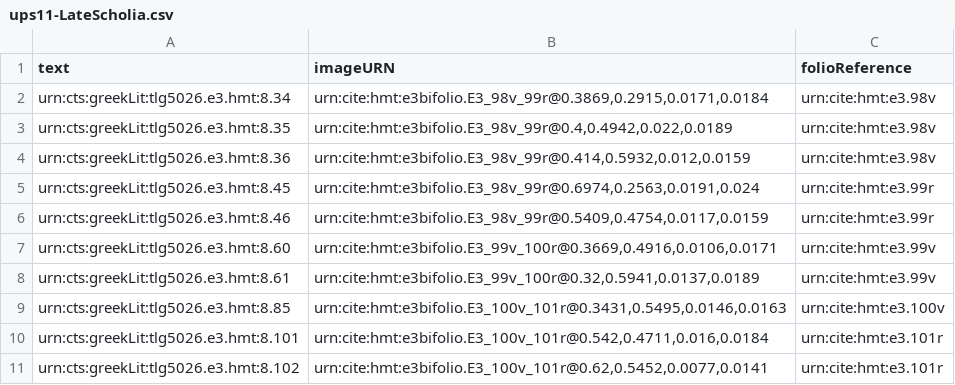
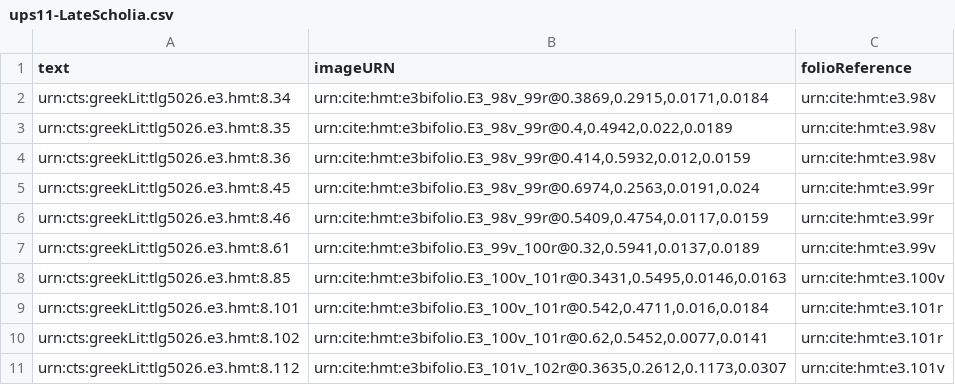
Before and after one commit to hmteditors/hmt-8, a CSV file: collections/ups11-LateScholia.csv, drawn as a sheet; only a part is shown; the shorter side is filled out with more unchanged rows.

Commit message:
Update ups11-LateScholia.csv
removed a bad entry

```diff
--- a/collections/ups11-LateScholia.csv
+++ b/collections/ups11-LateScholia.csv
@@ -6,3 +6,2 @@ urn:cts:greekLit:tlg5026.e3.hmt:8.45,"urn:cite:hmt:e3bifolio.E3_98v_99r@0.6974,0
 urn:cts:greekLit:tlg5026.e3.hmt:8.46,"urn:cite:hmt:e3bifolio.E3_98v_99r@0.5409,0.4754,0.0117,0.0159",urn:cite:hmt:e3.99r
-urn:cts:greekLit:tlg5026.e3.hmt:8.60,"urn:cite:hmt:e3bifolio.E3_99v_100r@0.3669,0.4916,0.0106,0.0171",urn:cite:hmt:e3.99v
 urn:cts:greekLit:tlg5026.e3.hmt:8.61,"urn:cite:hmt:e3bifolio.E3_99v_100r@0.32,0.5941,0.0137,0.0189",urn:cite:hmt:e3.99v
```
